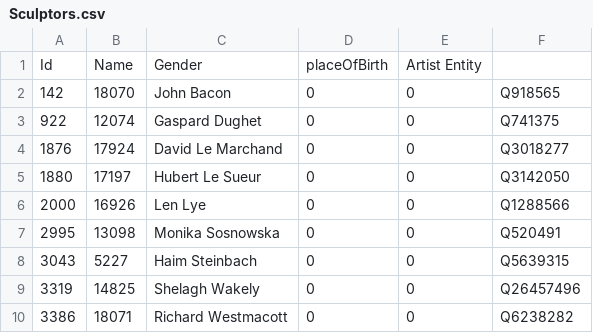
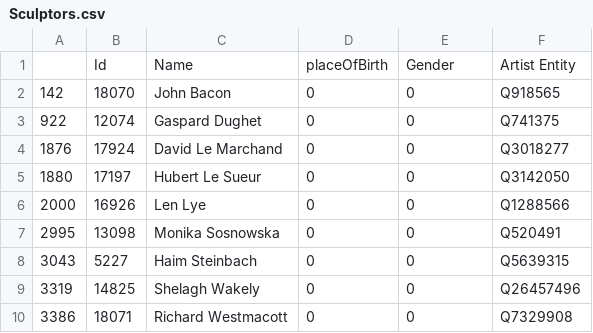
Before and after one commit to Fran-cesca/Art, a CSV file: Sculptors.csv, drawn as a sheet.

```diff
--- a/Sculptors.csv
+++ b/Sculptors.csv
@@ -1,2 +1,2 @@
-Id,Name,Gender,placeOfBirth,Artist Entity
+,Id,Name,placeOfBirth,Gender,Artist Entity
 142,18070,John Bacon,0,0,Q918565
@@ -9,2 +9,2 @@ Id,Name,Gender,placeOfBirth,Artist Entity
 3319,14825,Shelagh Wakely,0,0,Q26457496
-3386,18071,Richard Westmacott,0,0,Q6238282
+3386,18071,Richard Westmacott,0,0,Q7329908
```
Also changed, not shown: donneMoMA.csv, donneTate.csv, 1 other file.
